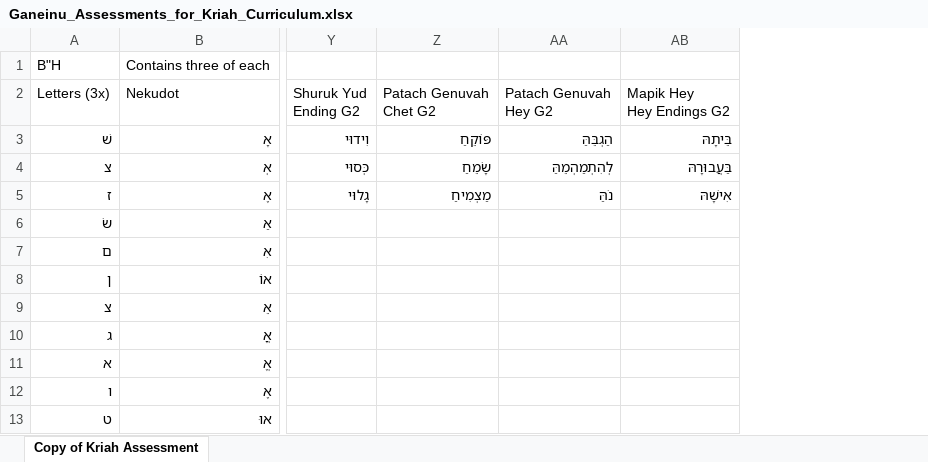
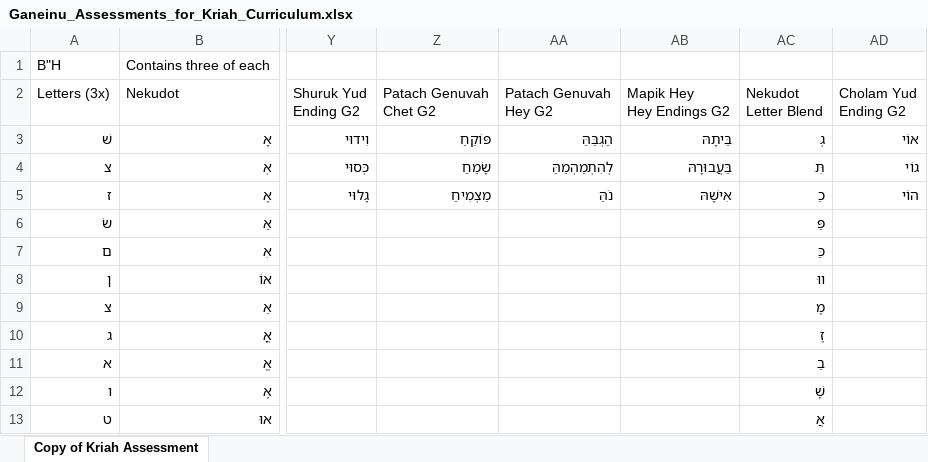
Before and after one commit to yehudakogan770/Kriahassessment, an Excel workbook: data/source/Ganeinu_Assessments_for_Kriah_Curriculum.xlsx, sheet Copy of Kriah Assessment, drawn as a sheet; only a part is shown, gaps mark what is left out; values as stored, in another font and other column widths than the file's, no cell formats; ↵ is a line break in a cell; the diff names each change by its address in the sheet, - before the commit and + after, or states it on an @@ line.

```diff
--- a/data/source/Ganeinu_Assessments_for_Kriah_Curriculum.xlsx (sheet Copy of Kriah Assessment)
+++ b/data/source/Ganeinu_Assessments_for_Kriah_Curriculum.xlsx (sheet Copy of Kriah Assessment)
+column AC, rows 2-13: Nekudot ↵ Letter Blend | גְ | תִּ | כֵ | פַּ | כַּ | ווּ | מֶ | זֶ | בַ | שָׁ | אֲ
+column AD, rows 2-5: Cholam Yud ↵ Ending G2 | אוֹי | גוֹי | הוֹי
```
Also changed, not shown: cell formats, 12 other files.
